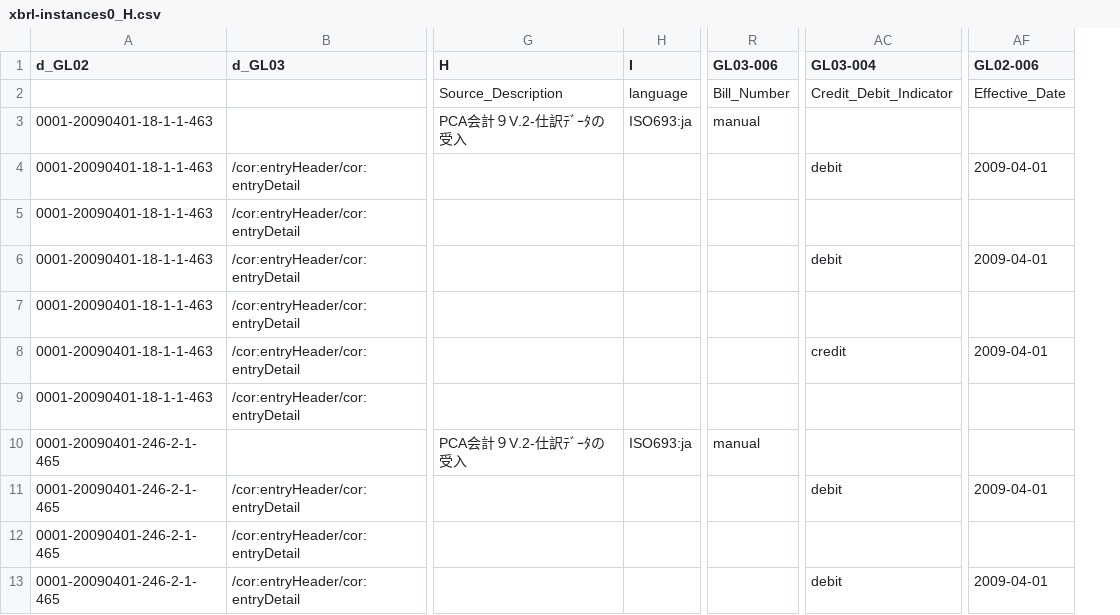
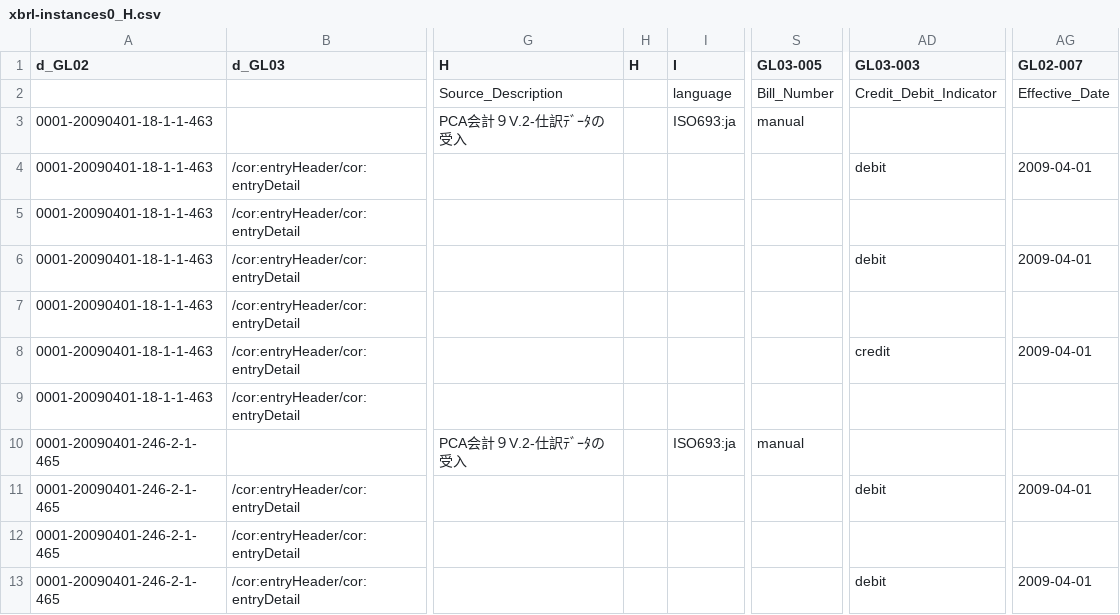
Before and after one commit to pontsoleil/xBRL-GD, a CSV file: instance/xbrl-instances0_H.csv, drawn as a sheet; only a part is shown, gaps mark what is left out; addresses are those after the commit; the diff names each change by its address in the sheet, - before the commit and + after, or states it on an @@ line.

```diff
--- a/instance/xbrl-instances0_H.csv
+++ b/instance/xbrl-instances0_H.csv
+column H (H), empty
-S1: GL03-006
+S1: GL03-005
-AD1: GL03-004
+AD1: GL03-003
-AG1: GL02-006
+AG1: GL02-007
```
Also changed, not shown: 4 other files.
